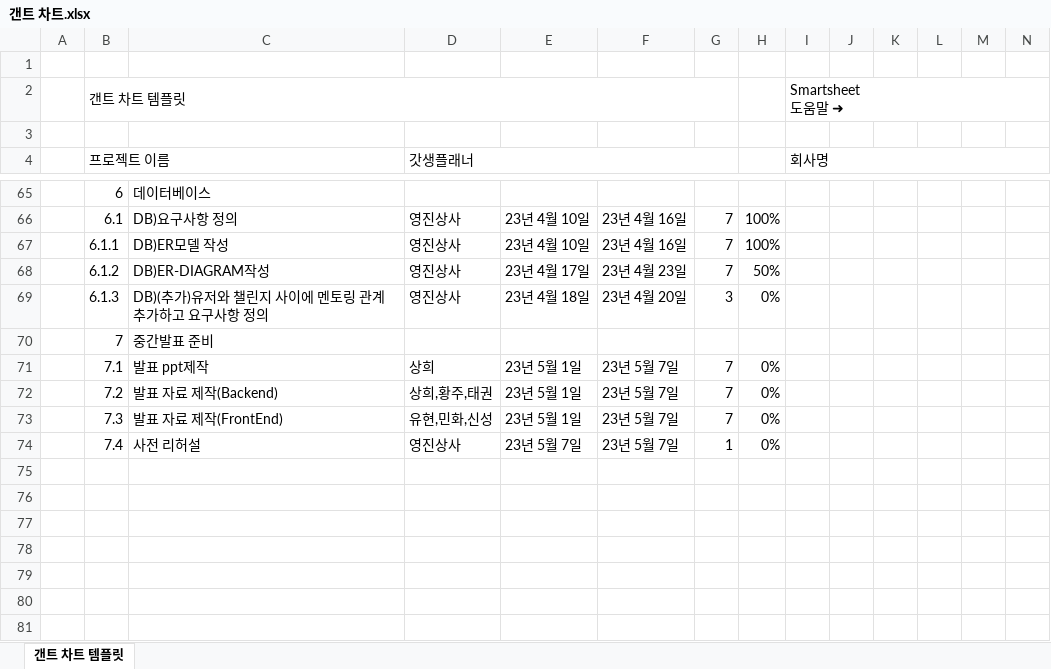
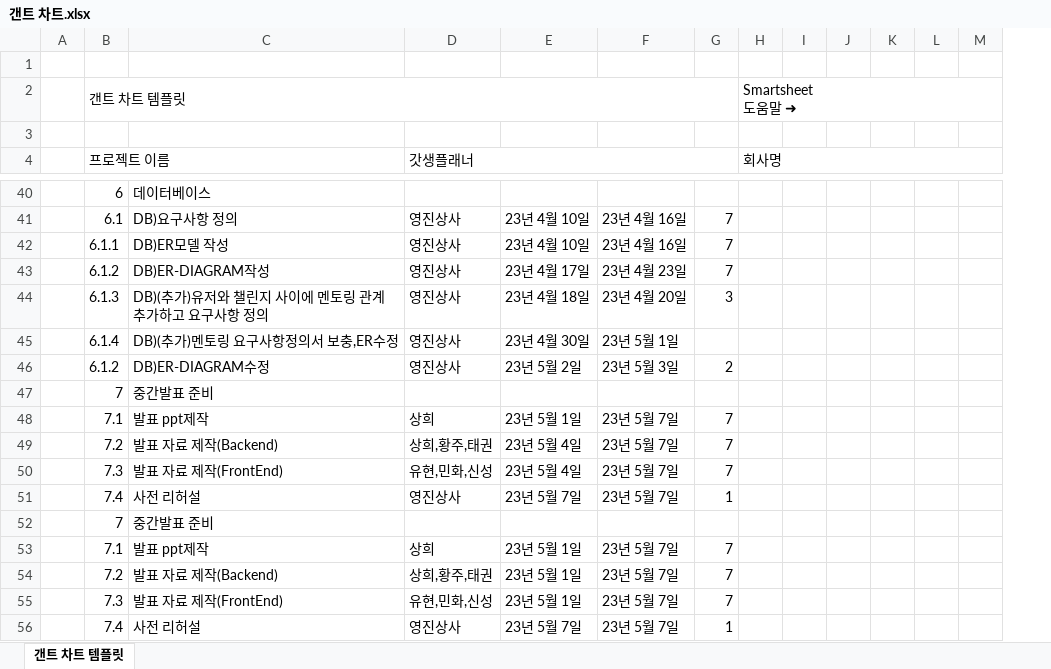
Before and after one commit to YJSANGSACAPSTONE/Sources, an Excel workbook: 일정/갠트 차트.xlsx, sheet 갠트 차트 템플릿, drawn as a sheet; only a part is shown, gaps mark what is left out; values as stored, in another font and other column widths than the file's, no cell formats; conditional formats not drawn; removed rows and columns are numbered as before the commit, all else as after; rows hold the shown columns only; the diff covers the shown part only; the diff names each change by its address in the sheet, - before the commit and + after, or states it on an @@ line.

```diff
--- a/일정/갠트 차트.xlsx (sheet 갠트 차트 템플릿)
+++ b/일정/갠트 차트.xlsx (sheet 갠트 차트 템플릿)
-column H, rows 66-74: 100% | 100% | 50% | 0% |  | 0% | 0% | 0% | 0%
+row 45:  | 6.1.4 | DB)(추가)멘토링 요구사항정의서 보충,ER수정 | 영진상사 | 23년 4월 30일 | 23년 5월 1일
+row 46:  | 6.1.2 | DB)ER-DIAGRAM수정 | 영진상사 | 23년 5월 2일 | 23년 5월 3일 | 2
+row 47:  | 7 | 중간발표 준비
+row 48:  | 7.1 | 발표 ppt제작 | 상희 | 23년 5월 1일 | 23년 5월 7일 | 7
+row 49:  | 7.2 | 발표 자료 제작(Backend) | 상희,황주,태권 | 23년 5월 4일 | 23년 5월 7일 | 7
+row 50:  | 7.3 | 발표 자료 제작(FrontEnd) | 유현,민화,신성 | 23년 5월 4일 | 23년 5월 7일 | 7
+row 51:  | 7.4 | 사전 리허설 | 영진상사 | 23년 5월 7일 | 23년 5월 7일 | 1
```
Also changed, not shown: 4 added rows, 29 removed rows and 32 edited cells elsewhere in this sheet, cell formats.
